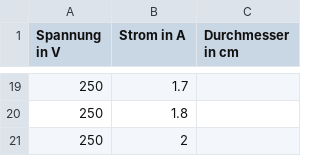
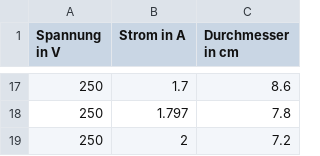
Before and after one commit to martin8ner/P1, a CSV file: Spezifische_Ladung_des_Elektrons/d_von_I.csv, drawn as a sheet; only a part is shown, gaps mark what is left out; the diff covers the shown part only.

```diff
--- a/Spezifische_Ladung_des_Elektrons/d_von_I.csv
+++ b/Spezifische_Ladung_des_Elektrons/d_von_I.csv
@@ -19,3 +17,3 @@
-250,1.7,
-250,1.8,
-250,2,
+250,1.7,8.6
+250,1.797,7.8
+250,2, 7.2
```
Also changed, not shown: 10 added rows, 12 removed rows and 10 edited cells elsewhere in this file, Spezifische_Ladung_des_Elektrons/hall_spannung_helmholtz.csv, 4 other files.
